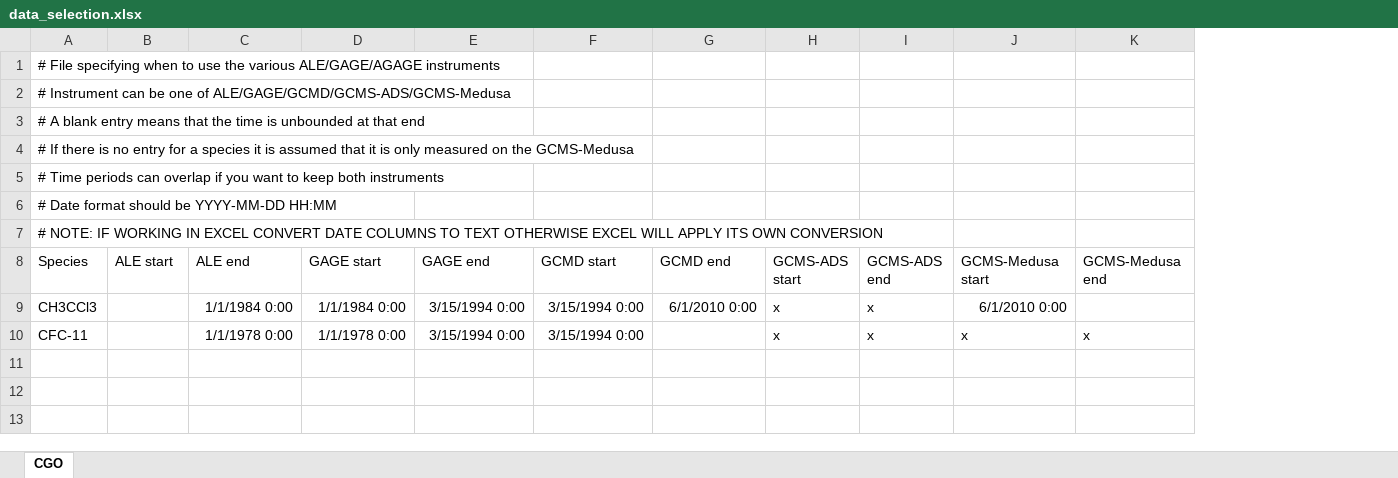
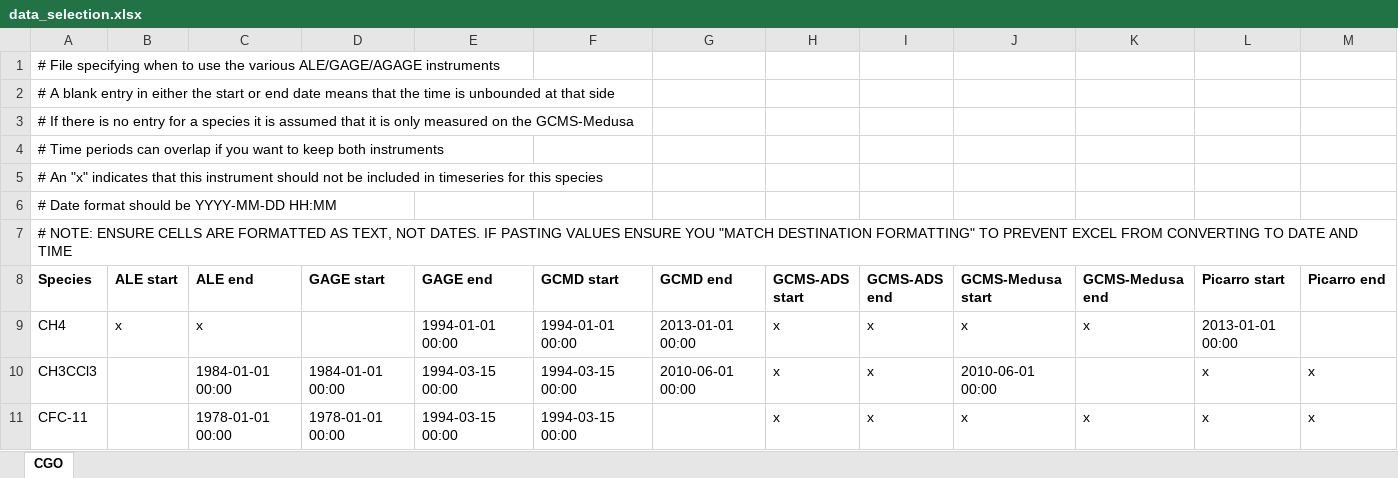
Before and after one commit to mrghg/agage-archive, an Excel workbook: data/data_selection/data_selection.xlsx, sheet CGO, drawn as a sheet; values as stored, in another font and other column widths than the file's, no borders; removed rows and columns are numbered as before the commit, all else as after; the diff names each change by its address in the sheet, - before the commit and + after, or states it on an @@ line.

Commit message:
Added function to read instrument dates from xlsx rather than csv

```diff
--- a/data/data_selection/data_selection.xlsx (sheet CGO)
+++ b/data/data_selection/data_selection.xlsx (sheet CGO)
+column L (Picarro start), rows 10-11: x | x
+column M (Picarro end), rows 10-11: x | x
-A2 (Species): # Instrument can be one of ALE/GAGE/GCMD/GCMS-ADS/GCMS-Medusa
+A2 (Species): # A blank entry in either the start or end date means that the time is unbounded at that side
-row 3: # A blank entry means that the time is unbounded at that end
+row 5: # An "x" indicates that this instrument should not be included in timeseries for this species
-A7 (Species): # NOTE: IF WORKING IN EXCEL CONVERT DATE COLUMNS TO TEXT OTHERWISE EXCEL WILL APPLY ITS OWN CONVERSION
+A7 (Species): # NOTE: ENSURE CELLS ARE FORMATTED AS TEXT, NOT DATES. IF PASTING VALUES ENSURE YOU "MATCH DESTINATION FORMATTING" TO PREVENT EXCEL FROM CONVERTING TO DATE AND TIME
-A8:K8 bold: off
+A8:K8 bold: on
+row 9: CH4 | x | x |  | 1994-01-01 00:00 | 1994-01-01 00:00 | 2013-01-01 00:00 | x | x | x | x | 2013-01-01 00:00
-C10 (ALE end): 1/1/1984 0:00
+C10 (ALE end): 1984-01-01 00:00
-D10 (GAGE start): 1/1/1984 0:00
+D10 (GAGE start): 1984-01-01 00:00
-E10:E11 (GAGE end): 3/15/1994 0:00
+E10:E11 (GAGE end): 1994-03-15 00:00
-F10:F11 (GCMD start): 3/15/1994 0:00
+F10:F11 (GCMD start): 1994-03-15 00:00
-G10 (GCMD end): 6/1/2010 0:00
+G10 (GCMD end): 2010-06-01 00:00
-J10 (GCMS-Medusa start): 6/1/2010 0:00
+J10 (GCMS-Medusa start): 2010-06-01 00:00
-C11 (ALE end): 1/1/1978 0:00
+C11 (ALE end): 1978-01-01 00:00
-D11 (GAGE start): 1/1/1978 0:00
+D11 (GAGE start): 1978-01-01 00:00
```
Also changed, not shown: data/data_selection/data_release_schedule.xlsx, 5 other files.
